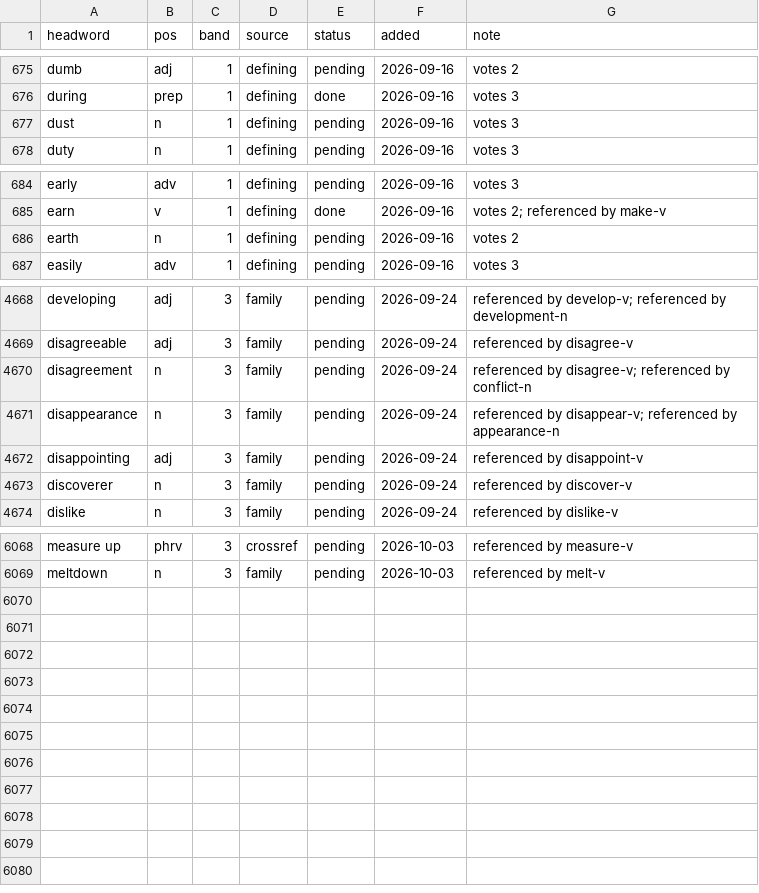
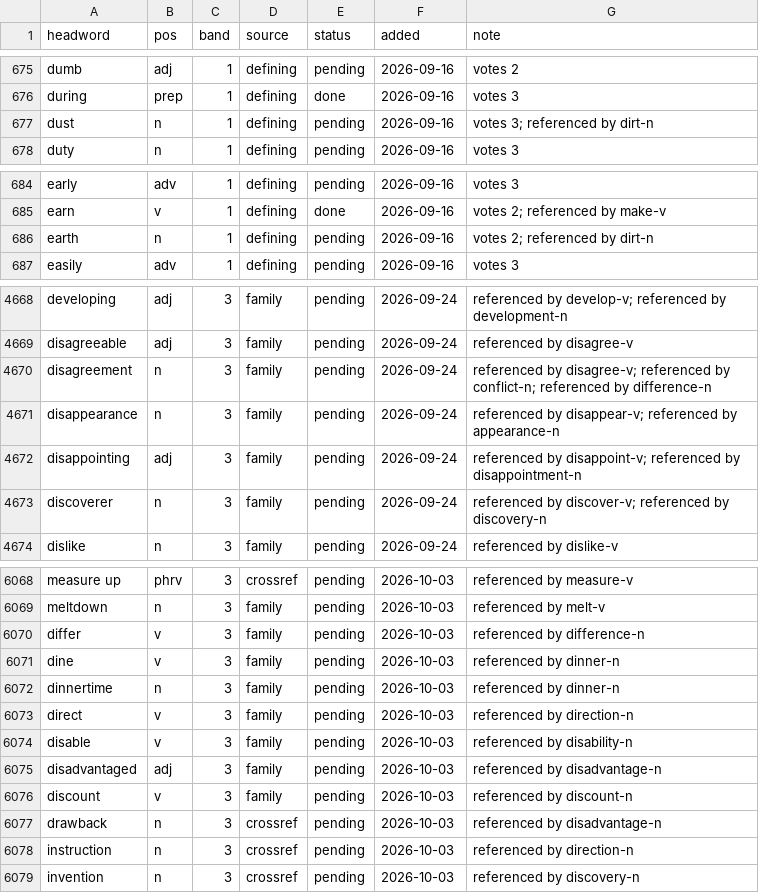
Before and after one commit to tkgally/eex-dict, a TSV file: headwords/queue.tsv, drawn as a sheet; only a part is shown, gaps mark what is left out; the diff covers the shown part only.

```diff
--- a/headwords/queue.tsv
+++ b/headwords/queue.tsv
@@ -676,3 +676,3 @@ dumb	adj	1	defining	pending	2026-09-16	votes 2
 during	prep	1	defining	done	2026-09-16	votes 3
-dust	n	1	defining	pending	2026-09-16	votes 3
+dust	n	1	defining	pending	2026-09-16	votes 3; referenced by dirt-n
 duty	n	1	defining	pending	2026-09-16	votes 3
@@ -685,3 +685,3 @@ early	adv	1	defining	pending	2026-09-16	votes 3
 earn	v	1	defining	done	2026-09-16	votes 2; referenced by make-v
-earth	n	1	defining	pending	2026-09-16	votes 2
+earth	n	1	defining	pending	2026-09-16	votes 2; referenced by dirt-n
 easily	adv	1	defining	pending	2026-09-16	votes 3
@@ -4669,6 +4669,6 @@ developing	adj	3	family	pending	2026-09-24	referenced by develop-v; referenced b
 disagreeable	adj	3	family	pending	2026-09-24	referenced by disagree-v
-disagreement	n	3	family	pending	2026-09-24	referenced by disagree-v; referenced by conflict-n
+disagreement	n	3	family	pending	2026-09-24	referenced by disagree-v; referenced by conflict-n; referenced by difference-n
 disappearance	n	3	family	pending	2026-09-24	referenced by disappear-v; referenced by appearance-n
-disappointing	adj	3	family	pending	2026-09-24	referenced by disappoint-v
-discoverer	n	3	family	pending	2026-09-24	referenced by discover-v
+disappointing	adj	3	family	pending	2026-09-24	referenced by disappoint-v; referenced by disappointment-n
+discoverer	n	3	family	pending	2026-09-24	referenced by discover-v; referenced by discovery-n
 dislike	n	3	family	pending	2026-09-24	referenced by dislike-v
@@ -6069 +6069,11 @@ measure up	phrv	3	crossref	pending	2026-10-03	referenced by measure-v
 meltdown	n	3	family	pending	2026-10-03	referenced by melt-v
+differ	v	3	family	pending	2026-10-03	referenced by difference-n
+dine	v	3	family	pending	2026-10-03	referenced by dinner-n
+dinnertime	n	3	family	pending	2026-10-03	referenced by dinner-n
+direct	v	3	family	pending	2026-10-03	referenced by direction-n
+disable	v	3	family	pending	2026-10-03	referenced by disability-n
+disadvantaged	adj	3	family	pending	2026-10-03	referenced by disadvantage-n
+discount	v	3	family	pending	2026-10-03	referenced by discount-n
+drawback	n	3	crossref	pending	2026-10-03	referenced by disadvantage-n
+instruction	n	3	crossref	pending	2026-10-03	referenced by direction-n
+invention	n	3	crossref	pending	2026-10-03	referenced by discovery-n
```
Also changed, not shown: 29 edited cells elsewhere in this file, 32 other files.
